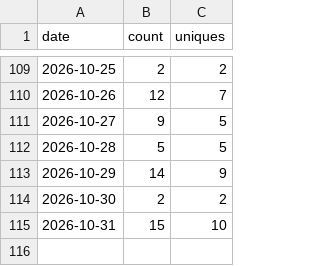
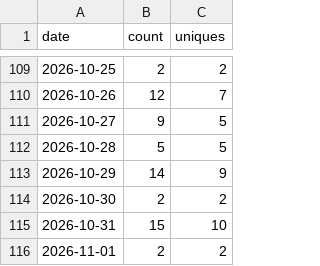
Before and after one commit to sanlanka/k8s-spark-jupyter-notebook, a CSV file: stats/clones.csv, drawn as a sheet; only a part is shown, gaps mark what is left out.

```diff
--- a/stats/clones.csv
+++ b/stats/clones.csv
@@ -115 +115,2 @@ date,count,uniques
 2026-10-31,15,10
+2026-11-01,2,2
```
Also changed, not shown: stats/views.csv, 2 other files.
